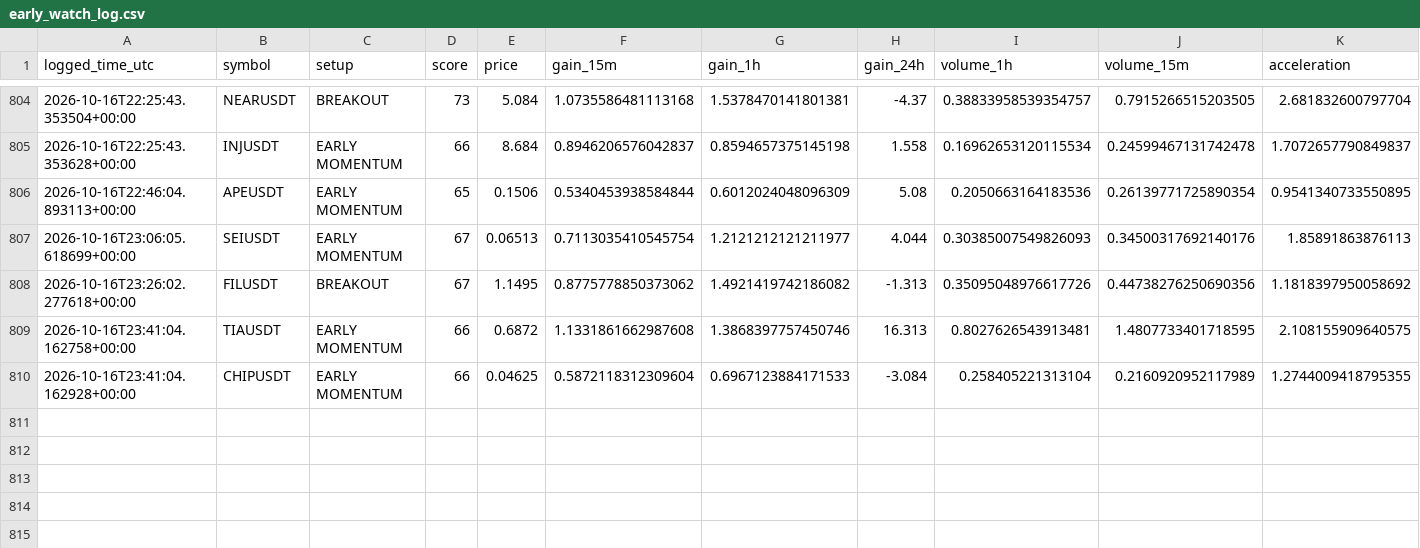
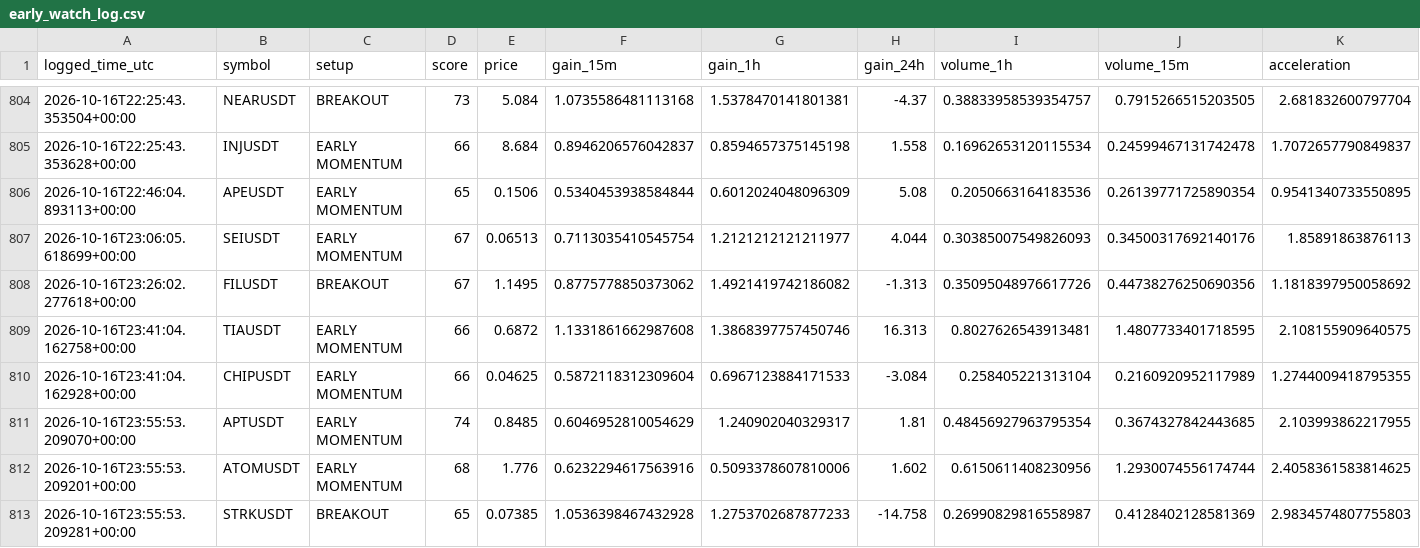
Before and after one commit to islam1977/v3, a CSV file: early_watch_log.csv, drawn as a sheet; only a part is shown, gaps mark what is left out; rows hold the shown columns only; the diff names each change by its address in the sheet, - before the commit and + after, or states it on an @@ line.

```diff
--- a/early_watch_log.csv
+++ b/early_watch_log.csv
+row 811: 2026-10-16T23:55:53.209070+00:00 | APTUSDT | EARLY MOMENTUM | 74 | 0.8485 | 0.6046952810054629 | 1.240902040329317 | 1.81 | 0.48456927963795354 | 0.3674327842443685 | 2.103993862217955
+row 812: 2026-10-16T23:55:53.209201+00:00 | ATOMUSDT | EARLY MOMENTUM | 68 | 1.776 | 0.6232294617563916 | 0.5093378607810006 | 1.602 | 0.6150611408230956 | 1.2930074556174744 | 2.4058361583814625
+row 813: 2026-10-16T23:55:53.209281+00:00 | STRKUSDT | BREAKOUT | 65 | 0.07385 | 1.0536398467432928 | 1.2753702687877233 | -14.758 | 0.26990829816558987 | 0.4128402128581369 | 2.9834574807755803
```
Also changed, not shown: 2 other files.
